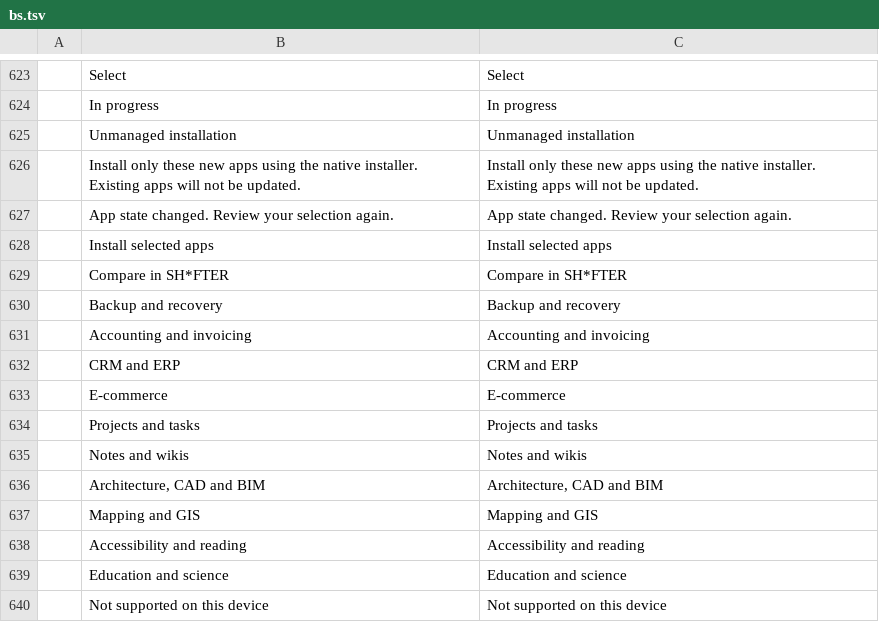
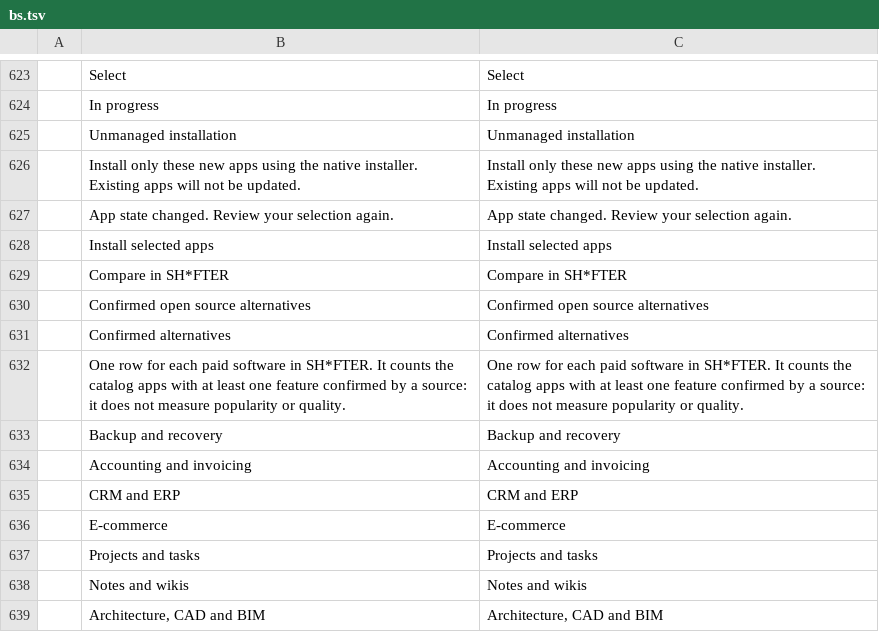
Before and after one commit to pampa-stack/shiftanything, a TSV file: crates/ui-egui/src/i18n/bs.tsv, drawn as a sheet; only a part is shown, gaps mark what is left out; the shorter side is filled out with more unchanged rows; the diff names each change by its address in the sheet, - before the commit and + after, or states it on an @@ line.

```diff
--- a/crates/ui-egui/src/i18n/bs.tsv
+++ b/crates/ui-egui/src/i18n/bs.tsv
+row 630:  | Confirmed open source alternatives | Confirmed open source alternatives
+row 631:  | Confirmed alternatives | Confirmed alternatives
+row 632:  | One row for each paid software in SH*FTER. It counts the catalog apps with at least one feature confirmed by a source: it does not measure popularity or quality. | One row for each paid software in SH*FTER. It counts the catalog apps with at least one feature confirmed by a source: it does not measure popularity or quality.
```
Also changed, not shown: crates/ui-egui/src/i18n/cs.tsv, crates/ui-egui/src/i18n/de.tsv, 16 other files.
